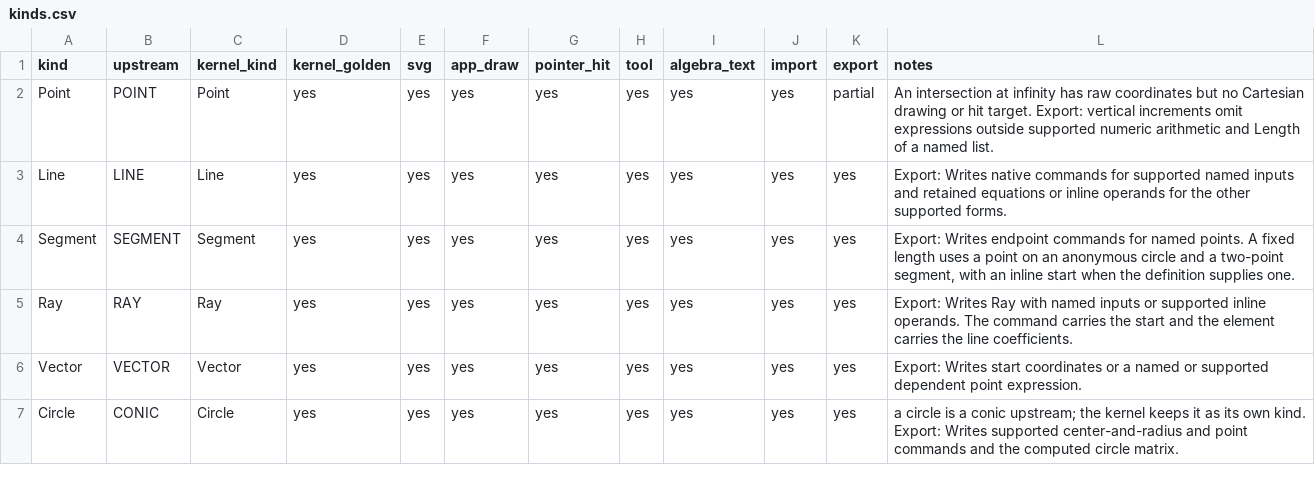
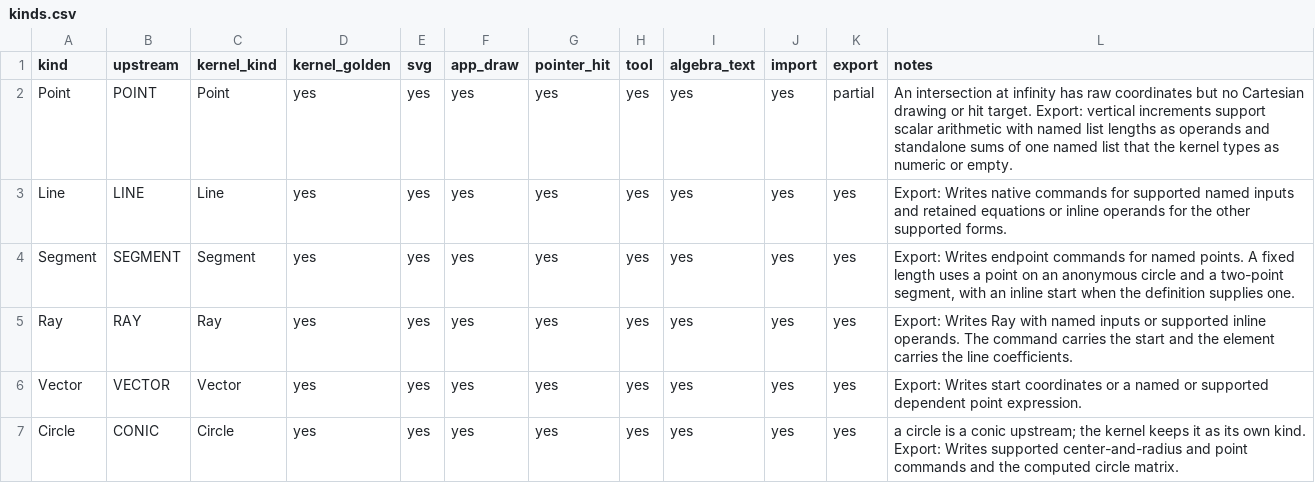
Before and after one commit to jash90/geokernel, a CSV file: docs/kinds.csv, drawn as a sheet; only a part is shown.

Commit message:
Preserve named list expressions in exported point increments (#128)
* Preserve named list expressions in point increments

* Cover point increment spelling and list label reuse

* Keep saved point increments bound to named lists

* Cover point increment command shadowing and attribute size

* Preserve saved point list lengths through import and export

* Cover canonical point increment aliases below the attribute limit

* Keep canonical list aliases when the saved attribute fits

* Cover shadowed list lengths in saved point arithmetic

* Keep bracketed point list lengths in saved arithmetic

* Cover segment length in imported point increments

* Preserve scalar bracketed lengths in saved point increments

* Cover saved point list sums under command shadowing

* Record the GeoGebra witness for a shadowed point list sum

* Preserve explicit saved point list sums under command shadowing

* Document saved point sum command shadowing

```diff
--- a/docs/kinds.csv
+++ b/docs/kinds.csv
@@ -1,3 +1,3 @@
 kind,upstream,kernel_kind,kernel_golden,svg,app_draw,pointer_hit,tool,algebra_text,import,export,notes
-Point,POINT,Point,yes,yes,yes,yes,yes,yes,yes,partial,An intersection at infinity has raw coordinates but no Cartesian drawing or hit target. Export: vertical increments omit expressions outside supported numeric arithmetic and Length of a named list.
+Point,POINT,Point,yes,yes,yes,yes,yes,yes,yes,partial,An intersection at infinity has raw coordinates but no Cartesian drawing or hit target. Export: vertical increments support scalar arithmetic with named list lengths as operands and standalone sums of one named list that the kernel types as numeric or empty.
 Line,LINE,Line,yes,yes,yes,yes,yes,yes,yes,yes,Export: Writes native commands for supported named inputs and retained equations or inline operands for the other supported forms.
```
Also changed, not shown: 16 other files.
